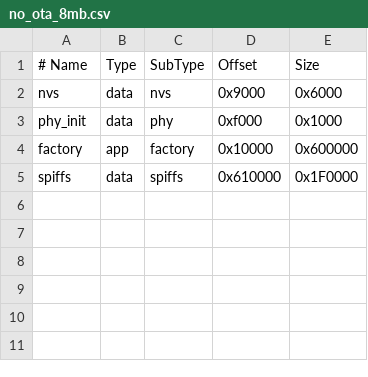
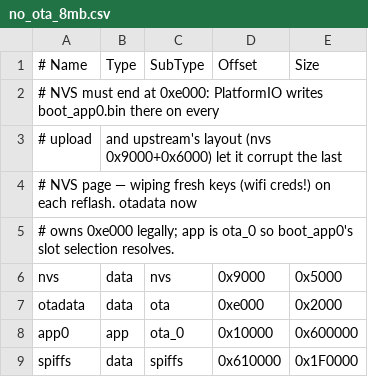
Before and after one commit to AbdallahAHO/buddy-kit, a CSV file: apps/buddy/no_ota_8mb.csv, drawn as a sheet.

Commit message:
fix: stop PlatformIO's boot_app0 write from corrupting NVS
pio uploads write boot_app0.bin at 0xe000 unconditionally — inside the
upstream layout's NVS partition (0x9000+0x6000), silently destroying the
last NVS page on every reflash (observed: freshly saved wifi creds gone
after upload). Shrink nvs to end at 0xe000, give otadata its legal slot,
and use the standard app0/ota_0 naming so boot_app0's slot selection
resolves. LittleFS offset unchanged; existing early-page NVS data kept.

```diff
--- a/apps/buddy/no_ota_8mb.csv
+++ b/apps/buddy/no_ota_8mb.csv
@@ -1,5 +1,9 @@
 # Name,    Type, SubType,  Offset,   Size
-nvs,       data, nvs,      0x9000,   0x6000
-phy_init,  data, phy,      0xf000,   0x1000
-factory,   app,  factory,  0x10000,  0x600000
+# NVS must end at 0xe000: PlatformIO writes boot_app0.bin there on every
+# upload, and upstream's layout (nvs 0x9000+0x6000) let it corrupt the last
+# NVS page — wiping fresh keys (wifi creds!) on each reflash. otadata now
+# owns 0xe000 legally; app is ota_0 so boot_app0's slot selection resolves.
+nvs,       data, nvs,      0x9000,   0x5000
+otadata,   data, ota,      0xe000,   0x2000
+app0,      app,  ota_0,    0x10000,  0x600000
 spiffs,    data, spiffs,   0x610000, 0x1F0000
```
